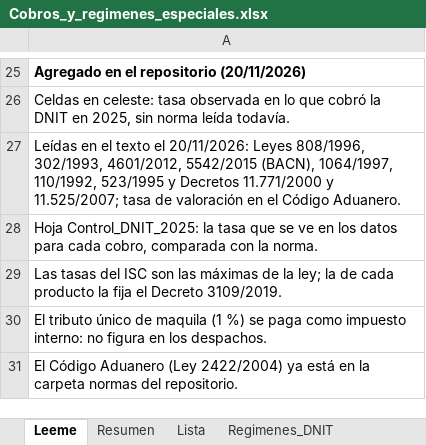
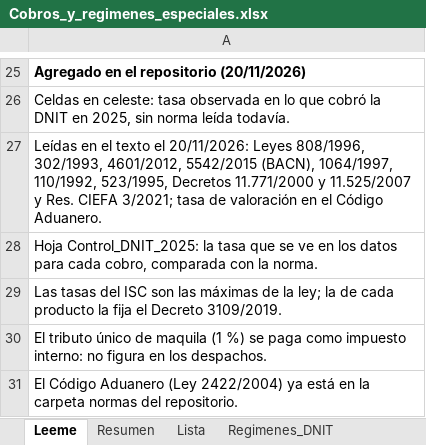
Before and after one commit to silvia-mov/comercio-exterior-paraguay-acuerdos, an Excel workbook: regimenes_tributos/Cobros_y_regimenes_especiales.xlsx, sheet Leeme, drawn as a sheet; only a part is shown, gaps mark what is left out; values as stored, in another font and other column widths than the file's, no borders; the diff names each change by its address in the sheet, - before the commit and + after, or states it on an @@ line.

Commit message:
Cobros: carne 0,25 % por tonelada según la Res. CIEFA 3/2021

```diff
--- a/regimenes_tributos/Cobros_y_regimenes_especiales.xlsx (sheet Leeme)
+++ b/regimenes_tributos/Cobros_y_regimenes_especiales.xlsx (sheet Leeme)
-A27: …1064/1997, 110/1992, 523/1995 y Decretos 11.771/2000 y 11.525/2007; tasa de…
+A27: …1064/1997, 110/1992, 523/1995, Decretos 11.771/2000 y 11.525/2007 y Res. CIEFA 3/2021; tasa de…
```
Also changed, not shown: sheet Lista, 4 other files.
